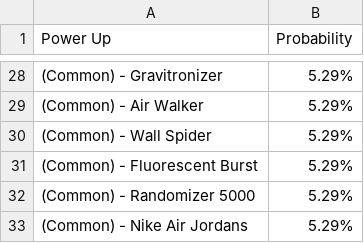
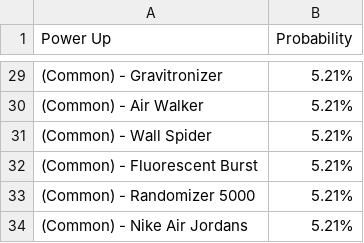
Before and after one commit to theowiik/photon-phighters, a CSV file: probabilities.csv, drawn as a sheet; only a part is shown, gaps mark what is left out; the diff covers the shown part only.

```diff
--- a/probabilities.csv
+++ b/probabilities.csv
@@ -28,6 +29,6 @@ Power Up, Probability
-(Common) - Gravitronizer, 5.29%
-(Common) - Air Walker, 5.29%
-(Common) - Wall Spider, 5.29%
-(Common) - Fluorescent Burst, 5.29%
-(Common) - Randomizer 5000, 5.29%
-(Common) - Nike Air Jordans, 5.29%
+(Common) - Gravitronizer, 5.21%
+(Common) - Air Walker, 5.21%
+(Common) - Wall Spider, 5.21%
+(Common) - Fluorescent Burst, 5.21%
+(Common) - Randomizer 5000, 5.21%
+(Common) - Nike Air Jordans, 5.21%
```
Also changed, not shown: 1 added row and 26 edited cells elsewhere in this file, 2 other files.
